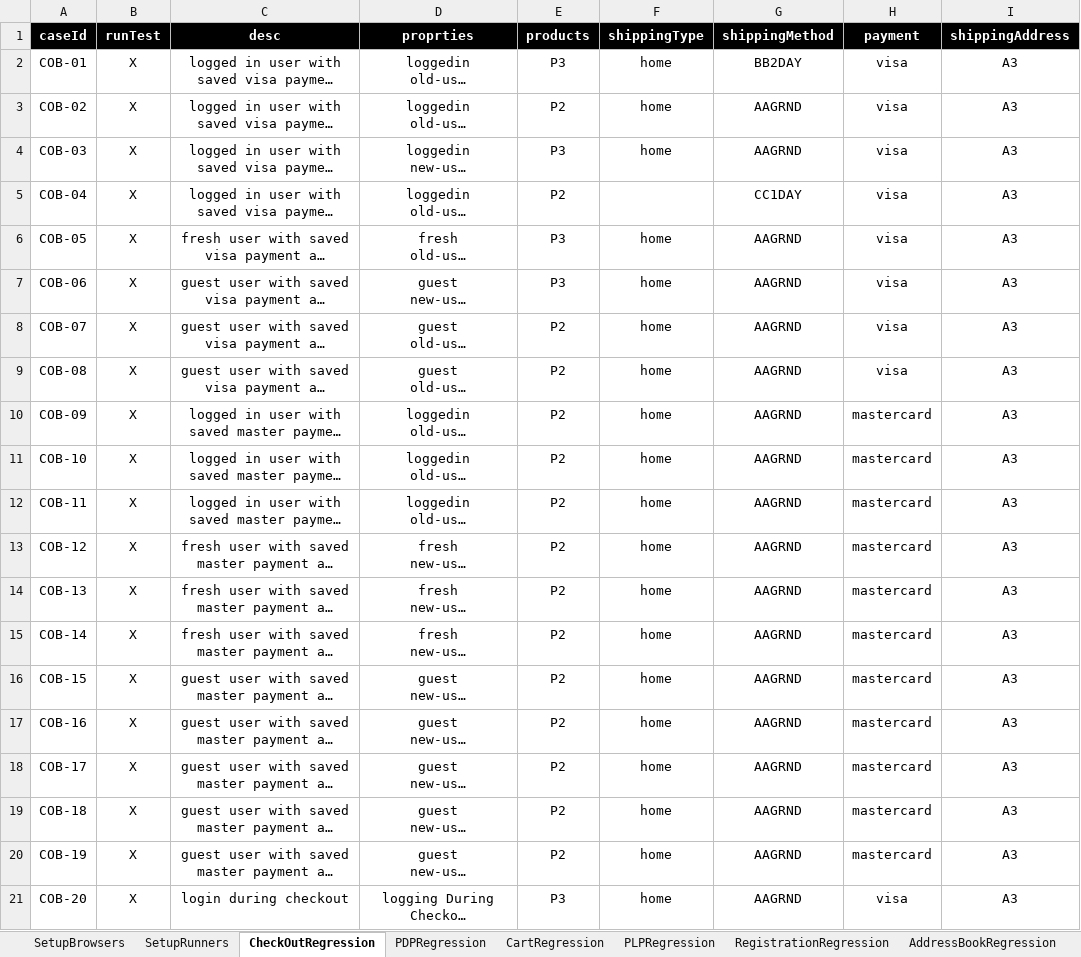
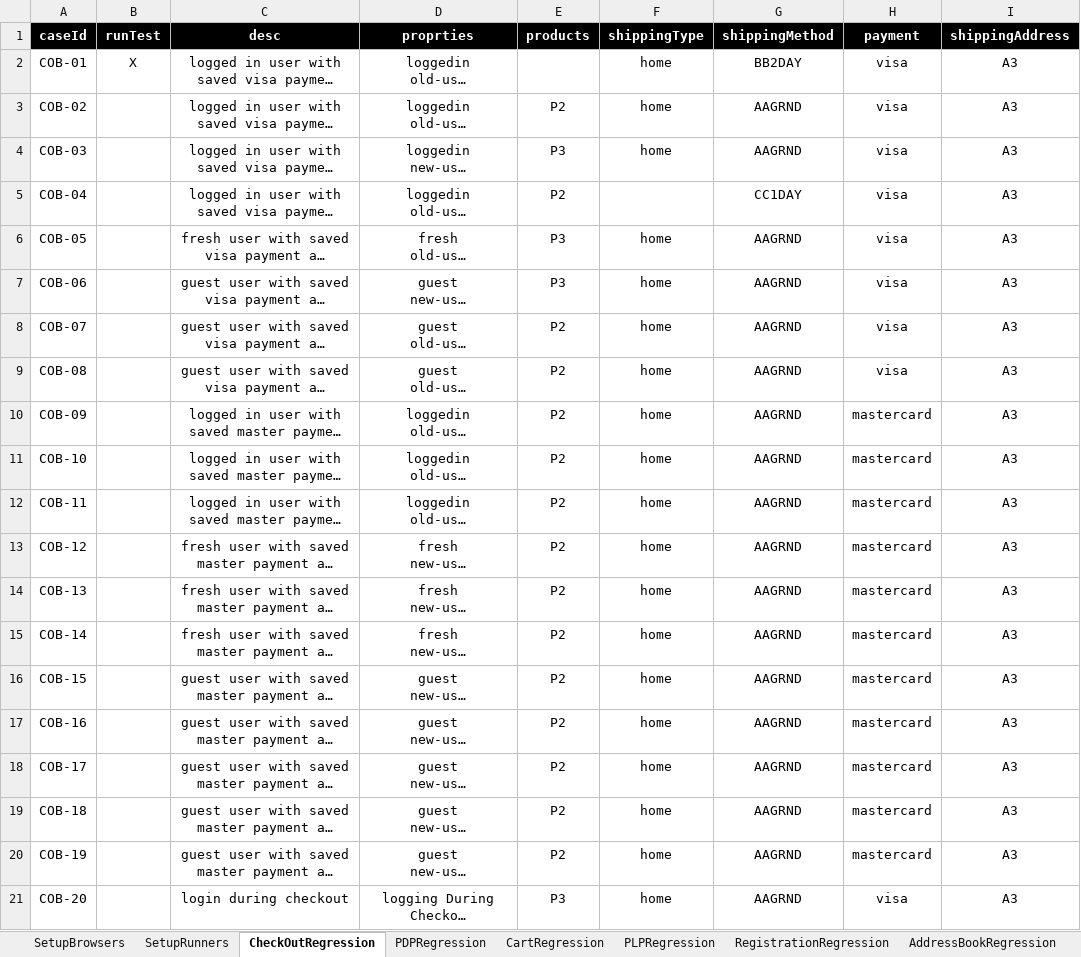
Before and after one commit to mohammadSadeq/CBK_Bronze, an Excel workbook: src/com/generic/config/DataSheet.xlsx, sheet CheckOutRegression, drawn as a sheet; only a part is shown; long unchanged cells end in …; values as stored, in another font and other column widths than the file's, no borders; the diff names each change by its address in the sheet, - before the commit and + after, or states it on an @@ line.

```diff
--- a/src/com/generic/config/DataSheet.xlsx (sheet CheckOutRegression)
+++ b/src/com/generic/config/DataSheet.xlsx (sheet CheckOutRegression)
-E2 (products): P3
+E2 (products): (empty)
-B3:B21 (runTest): X
+B3:B21 (runTest): (empty)
```
Also changed, not shown: sheet CartRegression, 7 other files.
